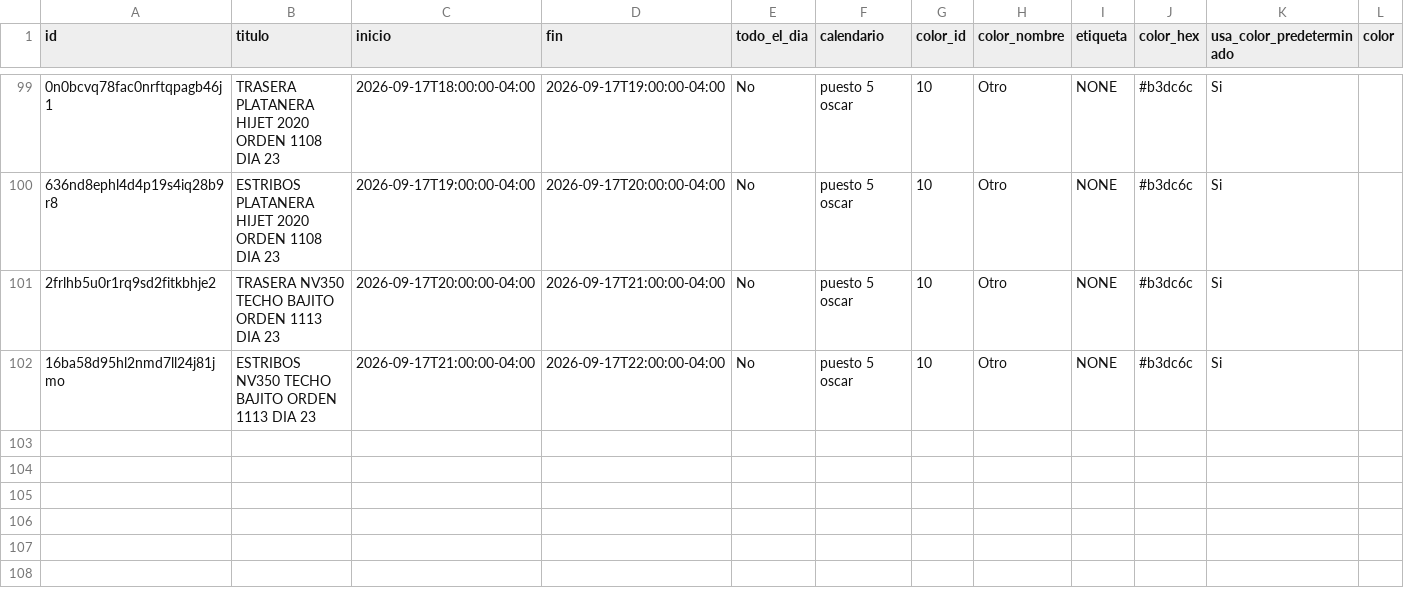
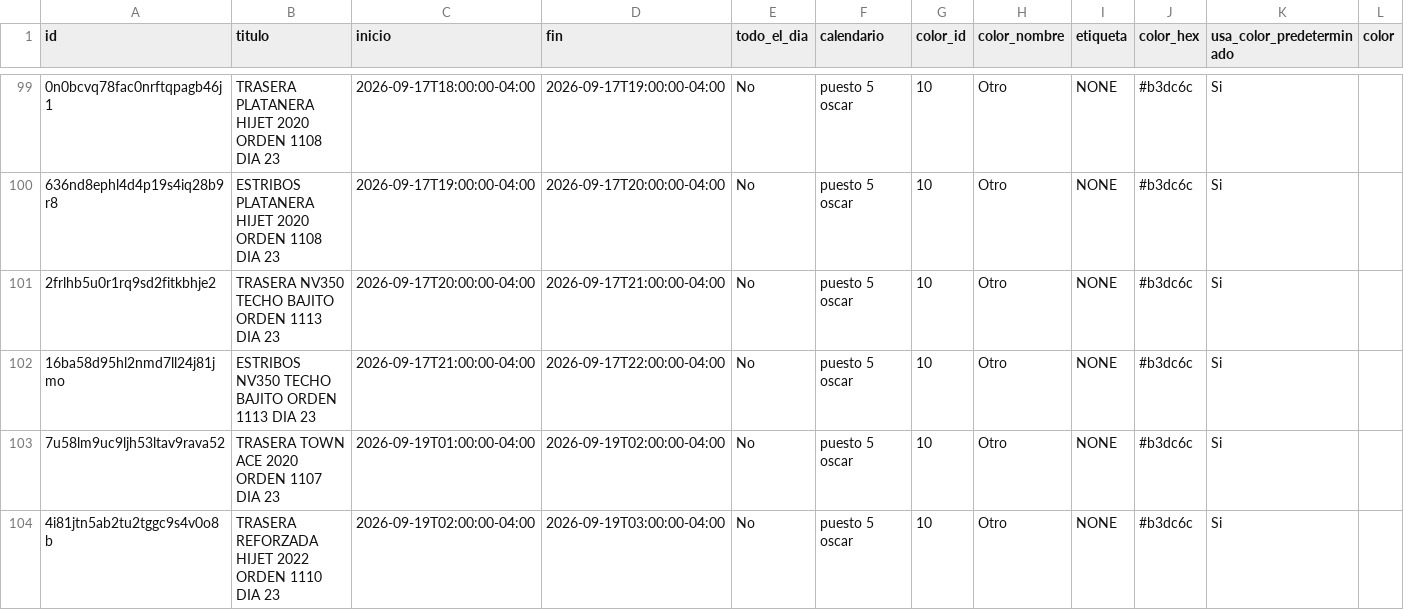
Before and after one commit to Osiris-14/rubio-defensa-ticket, a CSV file: public/data/calendario_armadores/armador_puesto5.csv, drawn as a sheet; only a part is shown, gaps mark what is left out; rows hold the shown columns only; the diff names each change by its address in the sheet, - before the commit and + after, or states it on an @@ line.

```diff
--- a/public/data/calendario_armadores/armador_puesto5.csv
+++ b/public/data/calendario_armadores/armador_puesto5.csv
+row 103: 7u58lm9uc9ljh53ltav9rava52 | TRASERA TOWN ACE 2020 ORDEN 1107 DIA 23 | 2026-09-19T01:00:00-04:00 | 2026-09-19T02:00:00-04:00 | No | puesto 5 oscar | 10 | Otro | NONE | #b3dc6c | Si
+row 104: 4i81jtn5ab2tu2tggc9s4v0o8b | TRASERA REFORZADA HIJET 2022 ORDEN 1110 DIA 23 | 2026-09-19T02:00:00-04:00 | 2026-09-19T03:00:00-04:00 | No | puesto 5 oscar | 10 | Otro | NONE | #b3dc6c | Si
```
Also changed, not shown: public/data/calendario_armadores/armador_puesto2.csv, public/data/calendario_armadores/armador_puesto3_armador.csv, 1 other file.
